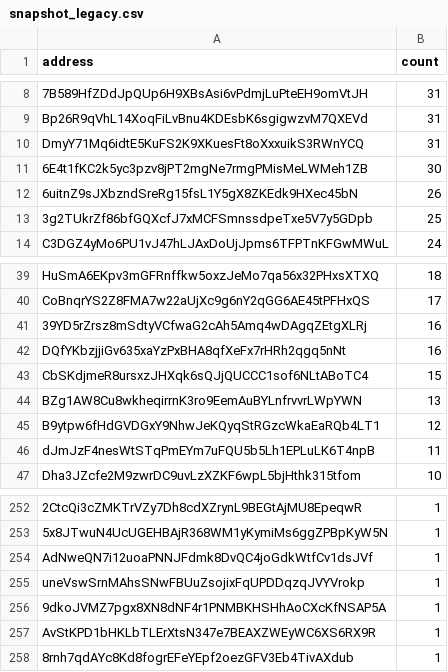
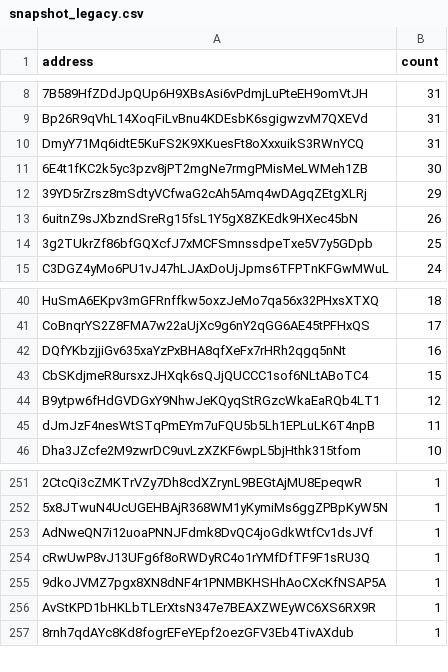
Before and after one commit to QuekzDev/snapshot, a CSV file: snapshot_legacy.csv, drawn as a sheet; only a part is shown, gaps mark what is left out; removed rows and columns are numbered as before the commit, all else as after; the diff names each change by its address in the sheet, - before the commit and + after, or states it on an @@ line.

```diff
--- a/snapshot_legacy.csv
+++ b/snapshot_legacy.csv
+row 12: 39YD5rZrsz8mSdtyVCfwaG2cAh5Amq4wDAgqZEtgXLRj | 29
-row 41: 39YD5rZrsz8mSdtyVCfwaG2cAh5Amq4wDAgqZEtgXLRj | 16
-row 44: BZg1AW8Cu8wkheqirrnK3ro9EemAuBYLnfrvvrLWpYWN | 13
-A254 (address): uneVswSrnMAhsSNwFBUuZsojixFqUPDDqzqJVYVrokp
+A254 (address): cRwUwP8vJ13UFg6f8oRWDyRC4o1rYMfDfTF9F1sRU3Q
```
